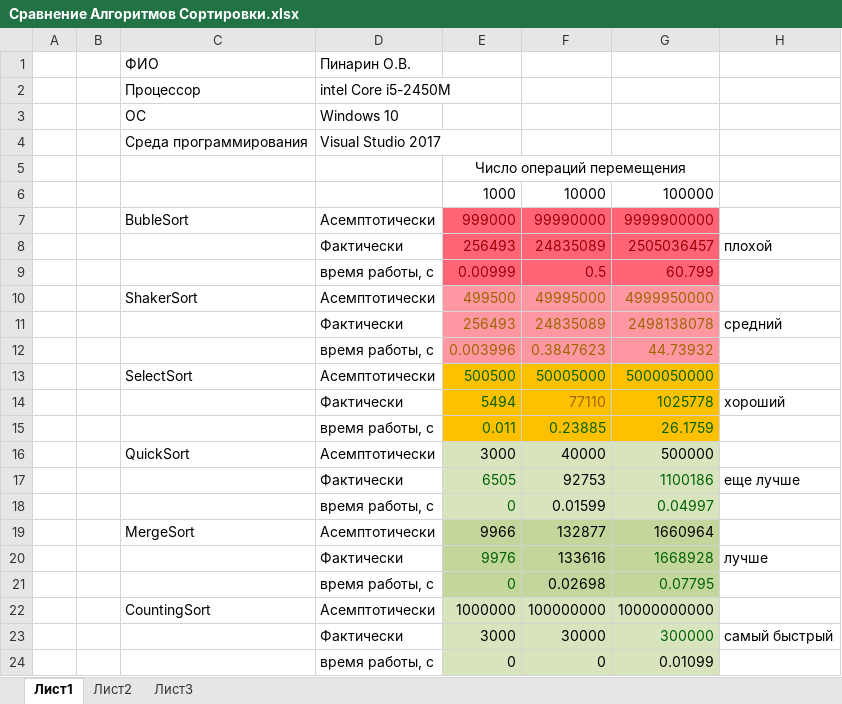
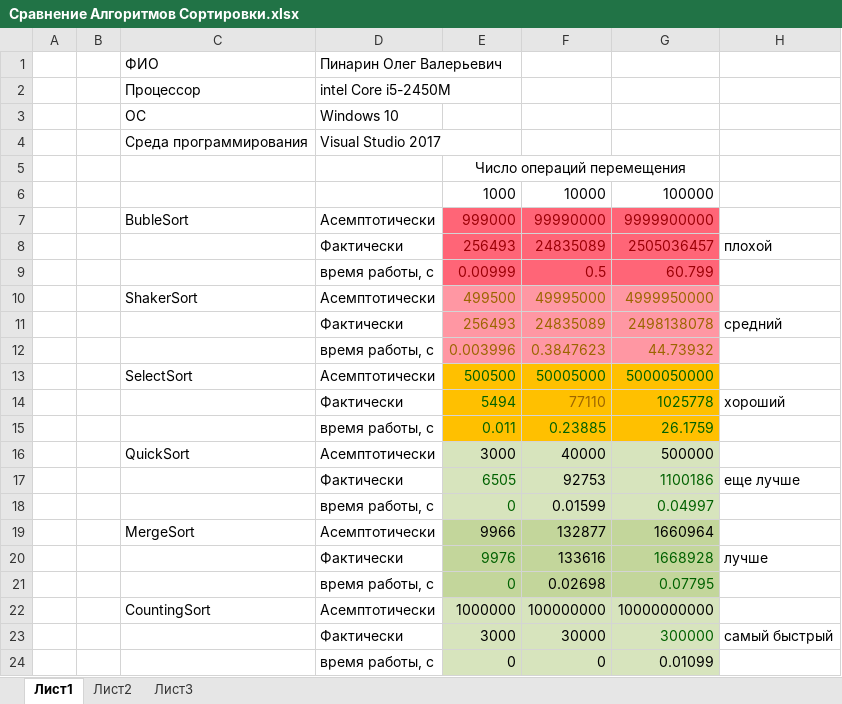
Before and after one commit to kertak90/GeekBrainsAlgorithmsHomeTaskLesson8, an Excel workbook: Lesson8/Сравнение Алгоритмов Сортировки.xlsx, sheet Лист1, drawn as a sheet; values as stored, in another font and other column widths than the file's, no borders; the diff names each change by its address in the sheet, - before the commit and + after, or states it on an @@ line.

Commit message:
небольшие изменения

```diff
--- a/Lesson8/Сравнение Алгоритмов Сортировки.xlsx (sheet Лист1)
+++ b/Lesson8/Сравнение Алгоритмов Сортировки.xlsx (sheet Лист1)
-D1: Пинарин О.В.
+D1: Пинарин Олег Валерьевич
```
